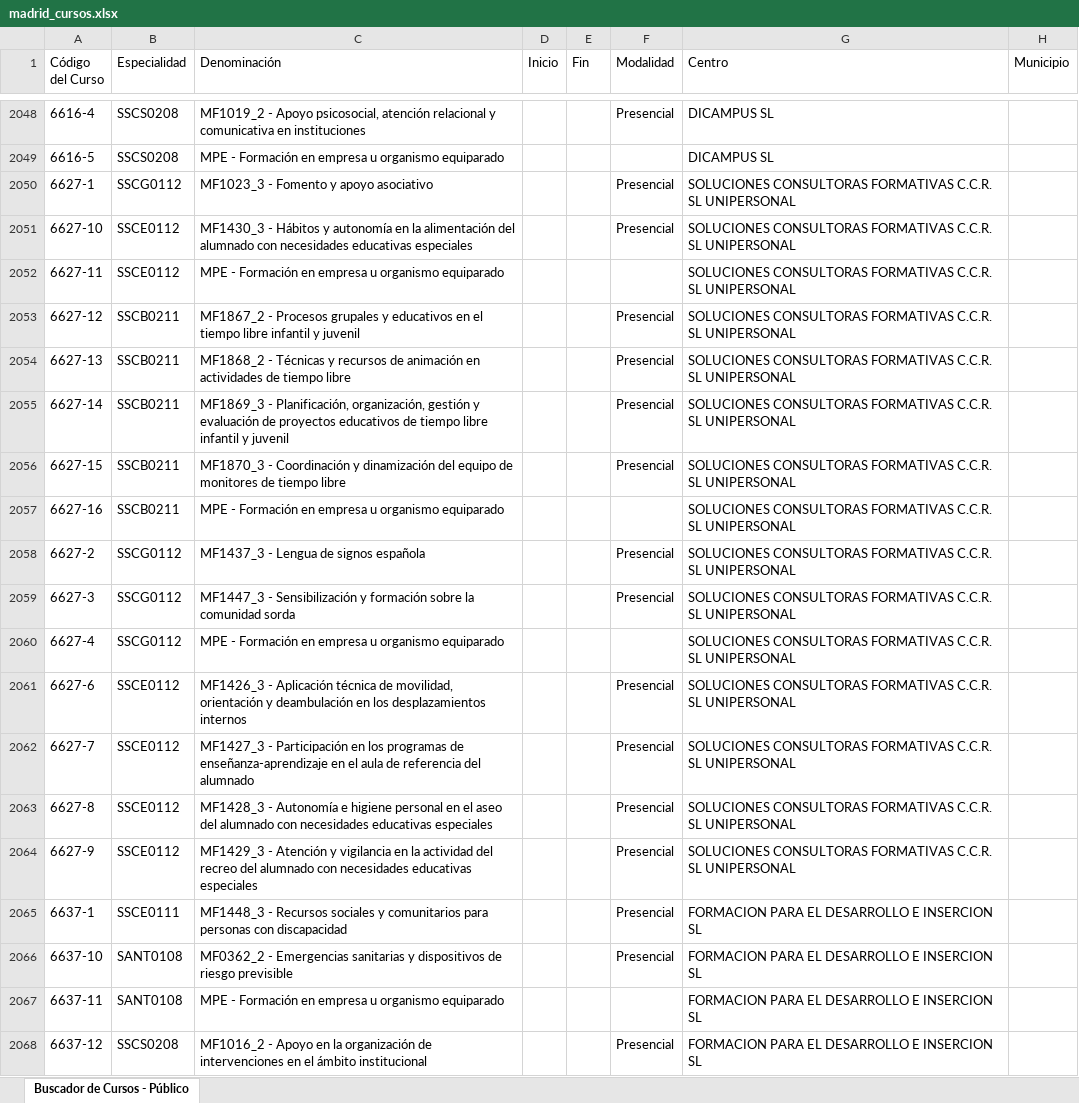
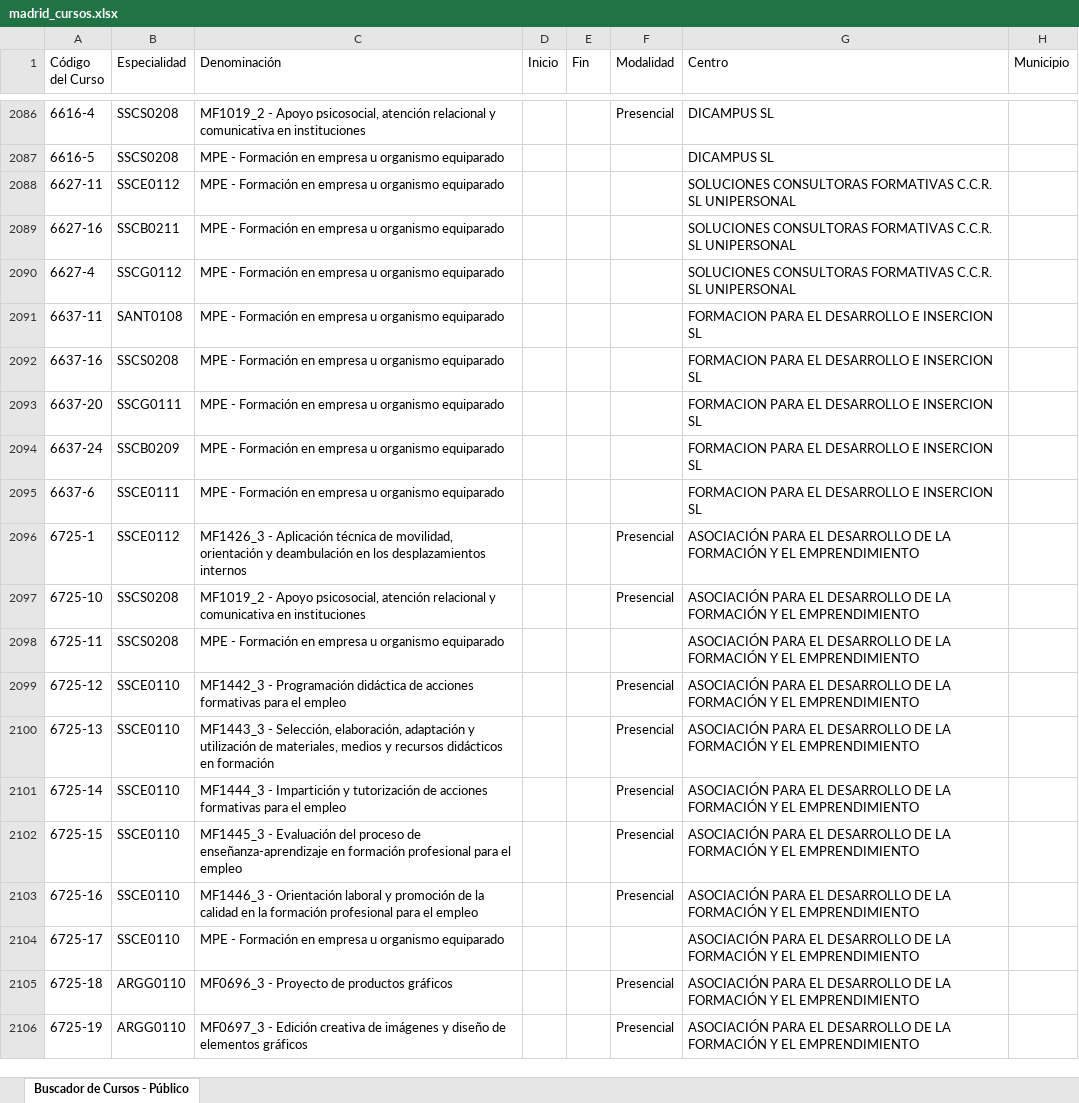
Before and after one commit to adavesik/cursos-de-formacion-SEPE, an Excel workbook: public/madrid_cursos.xlsx, sheet Buscador de Cursos - Público, drawn as a sheet; only a part is shown, gaps mark what is left out; the shorter side is filled out with more unchanged rows; values as stored, in another font and other column widths than the file's, no borders; removed rows and columns are numbered as before the commit, all else as after; the diff covers the shown part only; the diff names each change by its address in the sheet, - before the commit and + after, or states it on an @@ line.

```diff
--- a/public/madrid_cursos.xlsx (sheet Buscador de Cursos - Público)
+++ b/public/madrid_cursos.xlsx (sheet Buscador de Cursos - Público)
-row 2050: 6627-1 | SSCG0112 | MF1023_3 - Fomento y apoyo asociativo |  |  | Presencial | SOLUCIONES CONSULTORAS FORMATIVAS C.C.R. SL UNIPERSONAL
-row 2051: 6627-10 | SSCE0112 | MF1430_3 - Hábitos y autonomía en la alimentación del alumnado con necesidades educativas especiales |  |  | Presencial | SOLUCIONES CONSULTORAS FORMATIVAS C.C.R. SL UNIPERSONAL
-row 2053: 6627-12 | SSCB0211 | MF1867_2 - Procesos grupales y educativos en el tiempo libre infantil y juvenil |  |  | Presencial | SOLUCIONES CONSULTORAS FORMATIVAS C.C.R. SL UNIPERSONAL
-row 2054: 6627-13 | SSCB0211 | MF1868_2 - Técnicas y recursos de animación en actividades de tiempo libre |  |  | Presencial | SOLUCIONES CONSULTORAS FORMATIVAS C.C.R. SL UNIPERSONAL
-row 2055: 6627-14 | SSCB0211 | MF1869_3 - Planificación, organización, gestión y evaluación de proyectos educativos de tiempo libre infantil y juvenil |  |  | Presencial | SOLUCIONES CONSULTORAS FORMATIVAS C.C.R. SL UNIPERSONAL
-row 2056: 6627-15 | SSCB0211 | MF1870_3 - Coordinación y dinamización del equipo de monitores de tiempo libre |  |  | Presencial | SOLUCIONES CONSULTORAS FORMATIVAS C.C.R. SL UNIPERSONAL
-row 2058: 6627-2 | SSCG0112 | MF1437_3 - Lengua de signos española |  |  | Presencial | SOLUCIONES CONSULTORAS FORMATIVAS C.C.R. SL UNIPERSONAL
-row 2059: 6627-3 | SSCG0112 | MF1447_3 - Sensibilización y formación sobre la comunidad sorda |  |  | Presencial | SOLUCIONES CONSULTORAS FORMATIVAS C.C.R. SL UNIPERSONAL
-row 2061: 6627-6 | SSCE0112 | MF1426_3 - Aplicación técnica de movilidad, orientación y deambulación en los desplazamientos internos |  |  | Presencial | SOLUCIONES CONSULTORAS FORMATIVAS C.C.R. SL UNIPERSONAL
-row 2062: 6627-7 | SSCE0112 | MF1427_3 - Participación en los programas de enseñanza-aprendizaje en el aula de referencia del alumnado |  |  | Presencial | SOLUCIONES CONSULTORAS FORMATIVAS C.C.R. SL UNIPERSONAL
-row 2063: 6627-8 | SSCE0112 | MF1428_3 - Autonomía e higiene personal en el aseo del alumnado con necesidades educativas especiales |  |  | Presencial | SOLUCIONES CONSULTORAS FORMATIVAS C.C.R. SL UNIPERSONAL
-row 2064: 6627-9 | SSCE0112 | MF1429_3 - Atención y vigilancia en la actividad del recreo del alumnado con necesidades educativas especiales |  |  | Presencial | SOLUCIONES CONSULTORAS FORMATIVAS C.C.R. SL UNIPERSONAL
-row 2065: 6637-1 | SSCE0111 | MF1448_3 - Recursos sociales y comunitarios para personas con discapacidad |  |  | Presencial | FORMACION PARA EL DESARROLLO E INSERCION SL
-row 2066: 6637-10 | SANT0108 | MF0362_2 - Emergencias sanitarias y dispositivos de riesgo previsible |  |  | Presencial | FORMACION PARA EL DESARROLLO E INSERCION SL
-row 2068: 6637-12 | SSCS0208 | MF1016_2 - Apoyo en la organización de intervenciones en el ámbito institucional |  |  | Presencial | FORMACION PARA EL DESARROLLO E INSERCION SL
```
Also changed, not shown: 51 added rows, 40 removed rows and 7 edited cells elsewhere in this sheet.
